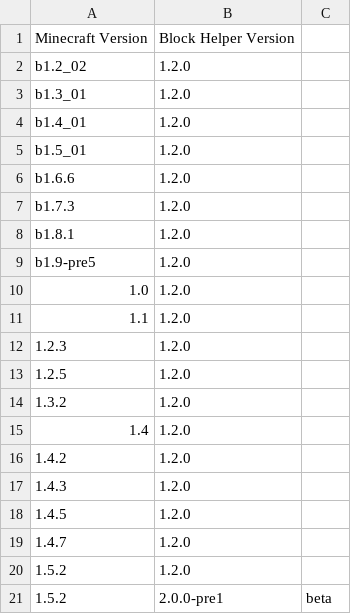
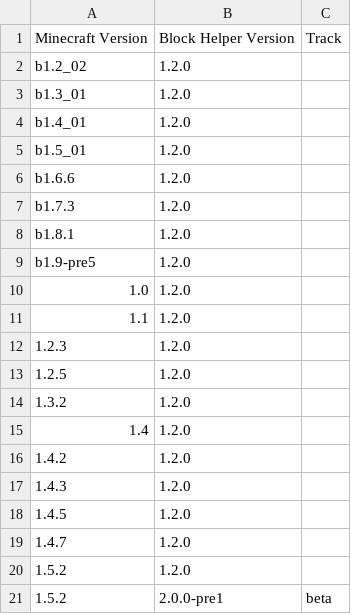
Before and after one commit to ThexXTURBOXx/UpdateJSONs, a CSV file: block-helper.csv, drawn as a sheet.

Commit message:
Update block-helper.csv

```diff
--- a/block-helper.csv
+++ b/block-helper.csv
@@ -1,2 +1,2 @@
-Minecraft Version,Block Helper Version
+Minecraft Version,Block Helper Version,Track
 b1.2_02,1.2.0
```
